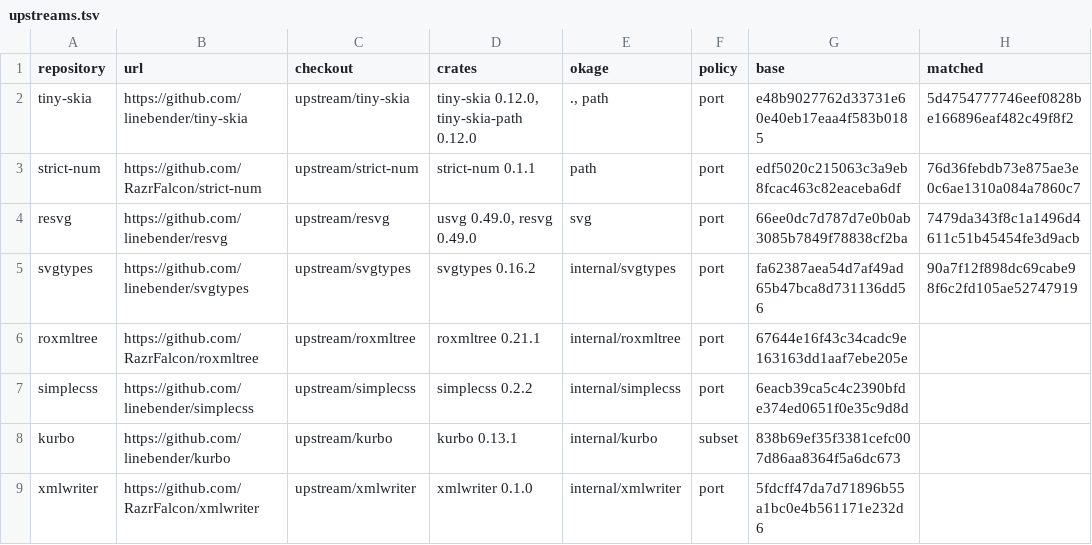
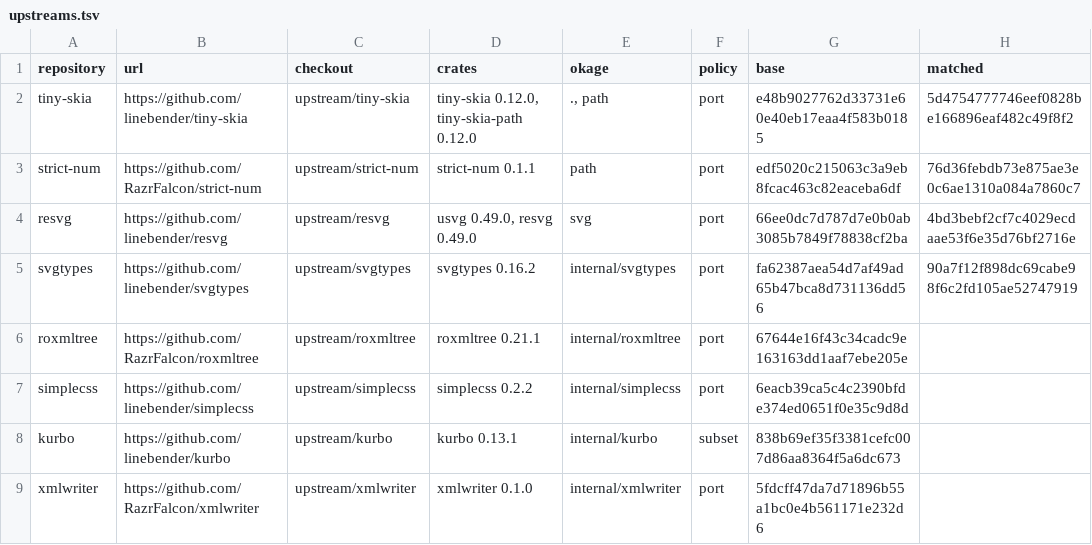
Before and after one commit to xo/okage, a TSV file: docs/upstream/upstreams.tsv, drawn as a sheet.

```diff
--- a/docs/upstream/upstreams.tsv
+++ b/docs/upstream/upstreams.tsv
@@ -3,3 +3,3 @@ tiny-skia	https://github.com/linebender/tiny-skia	upstream/tiny-skia	tiny-skia 0
 strict-num	https://github.com/RazrFalcon/strict-num	upstream/strict-num	strict-num 0.1.1	path	port	edf5020c215063c3a9eb8fcac463c82eaceba6df	76d36febdb73e875ae3e0c6ae1310a084a7860c7
-resvg	https://github.com/linebender/resvg	upstream/resvg	usvg 0.49.0, resvg 0.49.0	svg	port	66ee0dc7d787d7e0b0ab3085b7849f78838cf2ba	7479da343f8c1a1496d4611c51b45454fe3d9acb
+resvg	https://github.com/linebender/resvg	upstream/resvg	usvg 0.49.0, resvg 0.49.0	svg	port	66ee0dc7d787d7e0b0ab3085b7849f78838cf2ba	4bd3bebf2cf7c4029ecdaae53f6e35d76bf2716e
 svgtypes	https://github.com/linebender/svgtypes	upstream/svgtypes	svgtypes 0.16.2	internal/svgtypes	port	fa62387aea54d7af49ad65b47bca8d731136dd56	90a7f12f898dc69cabe98f6c2fd105ae52747919
```
Also changed, not shown: docs/upstream/resvg.tsv, 11 other files.
